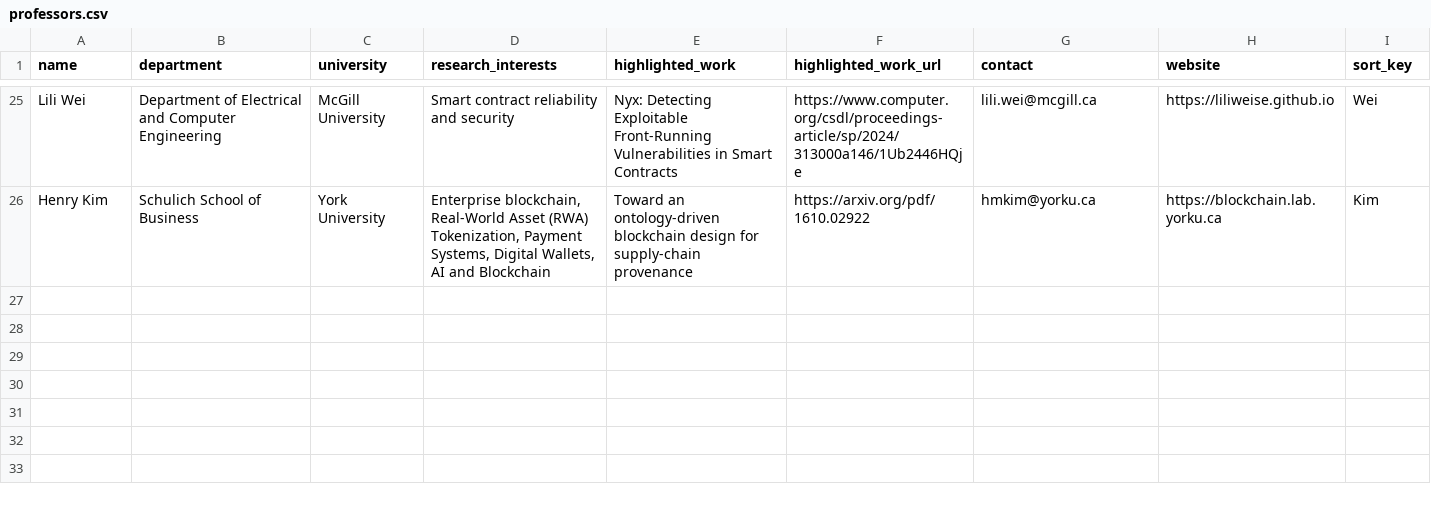
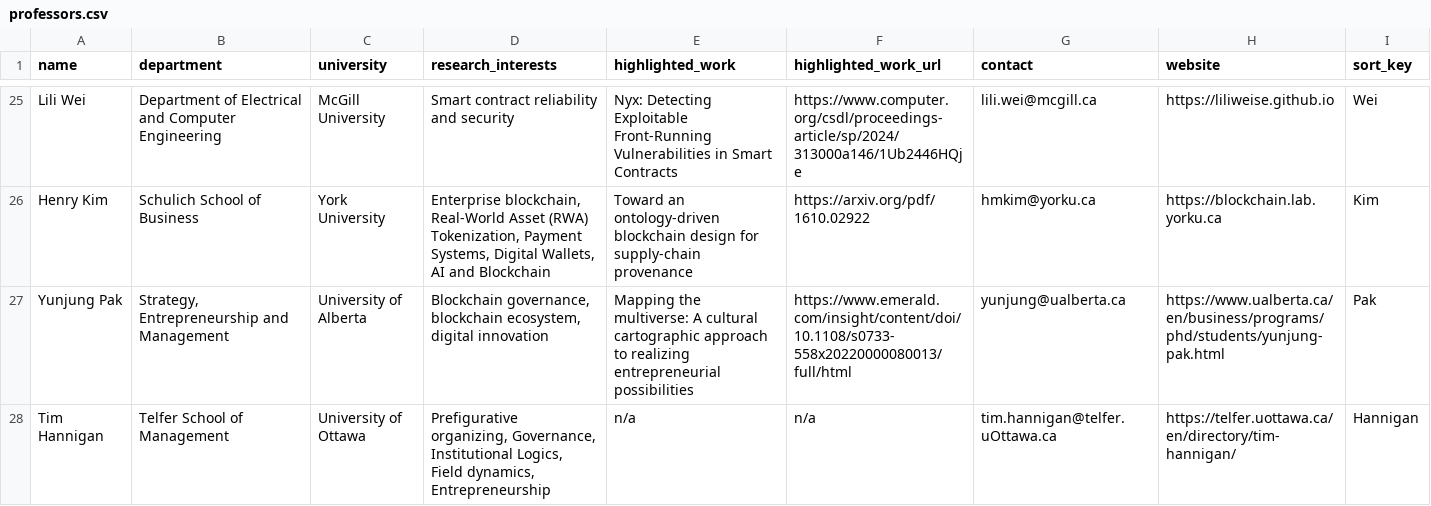
Before and after one commit to aw3ca/aw3ca.github.io, a CSV file: professors.csv, drawn as a sheet; only a part is shown, gaps mark what is left out.

```diff
--- a/professors.csv
+++ b/professors.csv
@@ -26 +26,3 @@ Lili Wei,Department of Electrical and Computer Engineering,McGill University,Sma
 Henry Kim,Schulich School of Business,York University,"Enterprise blockchain, Real-World Asset (RWA) Tokenization, Payment Systems, Digital Wallets, AI and Blockchain ",Toward an ontology‐driven blockchain design for supply‐chain provenance,https://arxiv.org/pdf/1610.02922,hmkim@yorku.ca,https://blockchain.lab.yorku.ca,Kim,
+Yunjung Pak,"Strategy, Entrepreneurship and Management",University of Alberta,"Blockchain governance, blockchain ecosystem, digital innovation",Mapping the multiverse: A cultural cartographic approach to realizing entrepreneurial possibilities,https://www.emerald.com/insight/content/doi/10.1108/s0733-558x20220000080013/full/html,yunjung@ualberta.ca,https://www.ualberta.ca/en/business/programs/phd/students/yunjung-pak.html,Pak,
+Tim Hannigan,Telfer School of Management,University of Ottawa,"Prefigurative organizing, Governance, Institutional Logics, Field dynamics, Entrepreneurship",n/a,n/a,tim.hannigan@telfer.uOttawa.ca,https://telfer.uottawa.ca/en/directory/tim-hannigan/,Hannigan,
```
Also changed, not shown: 1 other file.
